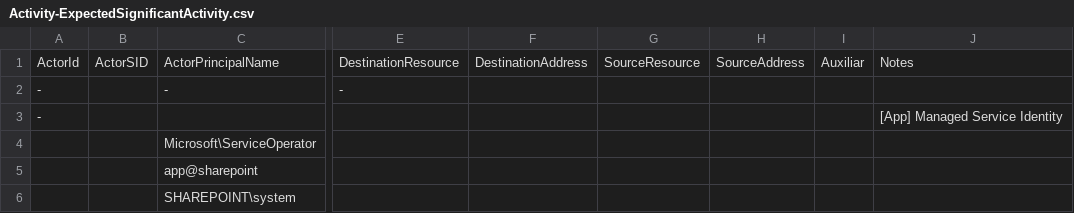
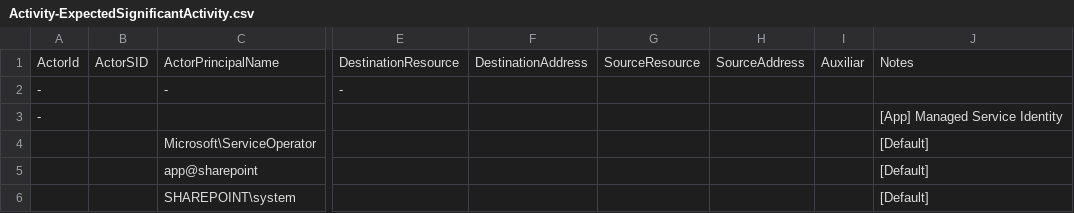
Before and after one commit to ep3p/Sentinel_KQL, a CSV file: Watchlists/Activity-ExpectedSignificantActivity.csv, drawn as a sheet; only a part is shown, gaps mark what is left out; the diff names each change by its address in the sheet, - before the commit and + after, or states it on an @@ line.

Commit message:
Update Activity-ExpectedSignificantActivity.csv

```diff
--- a/Watchlists/Activity-ExpectedSignificantActivity.csv
+++ b/Watchlists/Activity-ExpectedSignificantActivity.csv
-J4:J6: (empty)
+J4:J6: [Default]
```
